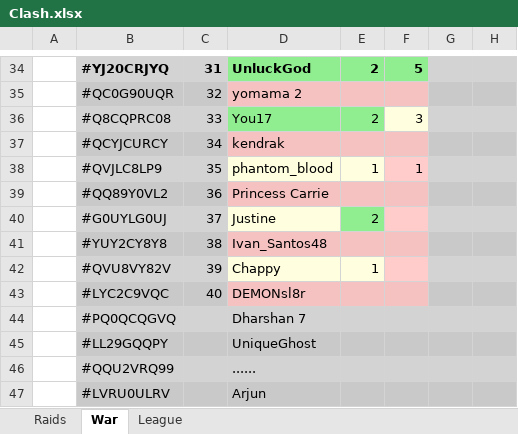
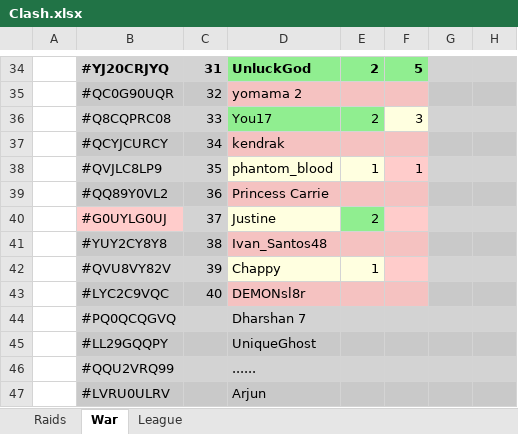
Before and after one commit to KYANI7E/Clans, an Excel workbook: Clash.xlsx, sheet War, drawn as a sheet; only a part is shown, gaps mark what is left out; values as stored, in another font and other column widths than the file's, no borders; the diff names each change by its address in the sheet, - before the commit and + after, or states it on an @@ line.

```diff
--- a/Clash.xlsx (sheet War)
+++ b/Clash.xlsx (sheet War)
-B40 fill: #D3D3D3
+B40 fill: #FFCCCB
```
Also changed, not shown: sheet Raids.
